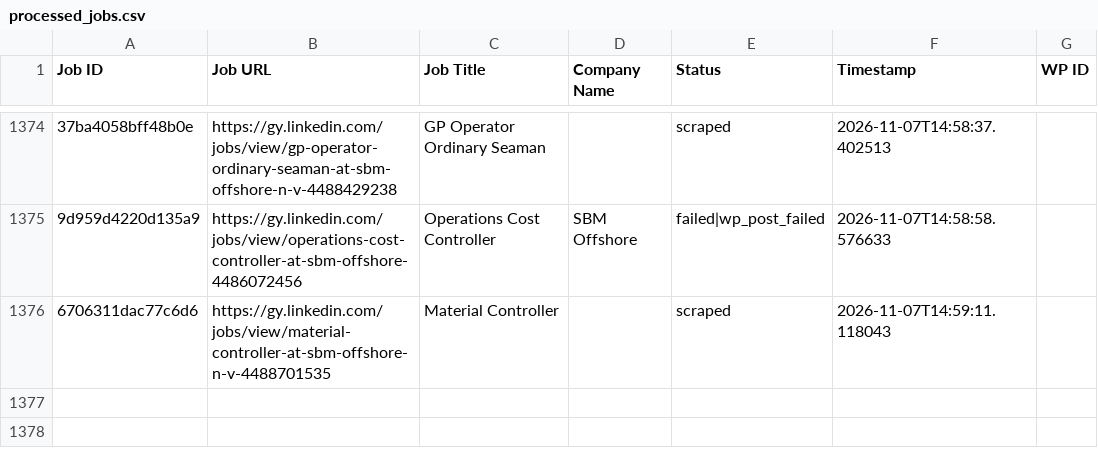
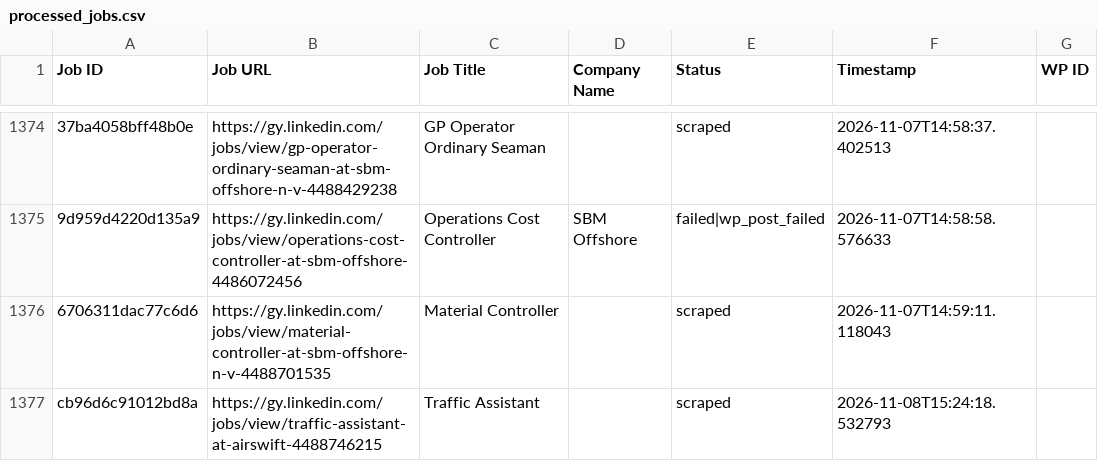
Before and after one commit to mimusdesign/gy, a CSV file: processed_jobs.csv, drawn as a sheet; only a part is shown, gaps mark what is left out; the diff names each change by its address in the sheet, - before the commit and + after, or states it on an @@ line.

```diff
--- a/processed_jobs.csv
+++ b/processed_jobs.csv
+row 1377: cb96d6c91012bd8a | https://gy.linkedin.com/jobs/view/traffic-assistant-at-airswift-4488746215 | Traffic Assistant |  | scraped | 2026-11-08T15:24:18.532793
```
